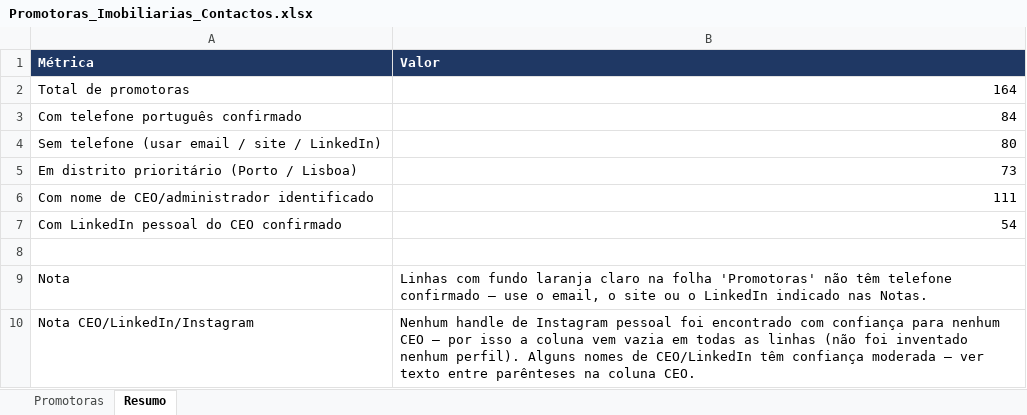
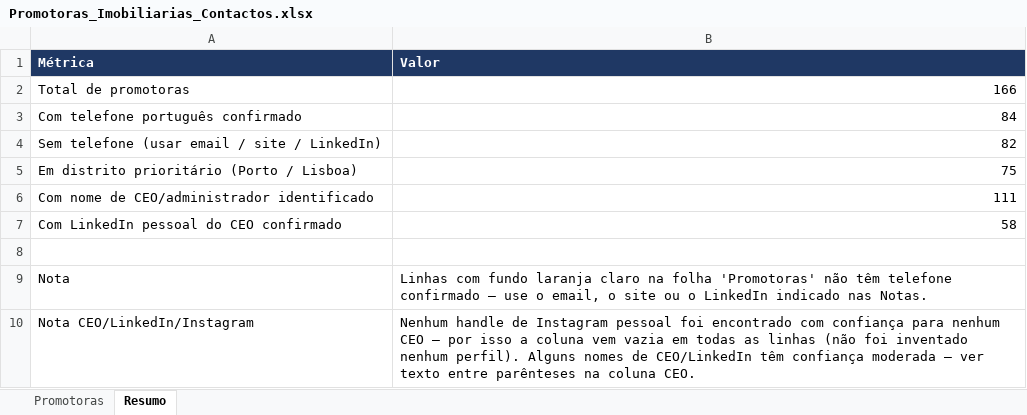
Before and after one commit to 2entyy/api-jotform, an Excel workbook: Promotoras_Imobiliarias_Contactos.xlsx, sheet Resumo, drawn as a sheet; values as stored, in another font and other column widths than the file's, no borders; the diff names each change by its address in the sheet, - before the commit and + after, or states it on an @@ line.

```diff
--- a/Promotoras_Imobiliarias_Contactos.xlsx (sheet Resumo)
+++ b/Promotoras_Imobiliarias_Contactos.xlsx (sheet Resumo)
-B2 (Valor): 164
+B2 (Valor): 166
-B4 (Valor): 80
+B4 (Valor): 82
-B5 (Valor): 73
+B5 (Valor): 75
-B7 (Valor): 54
+B7 (Valor): 58
```
Also changed, not shown: sheet Promotoras, 1 other file.
